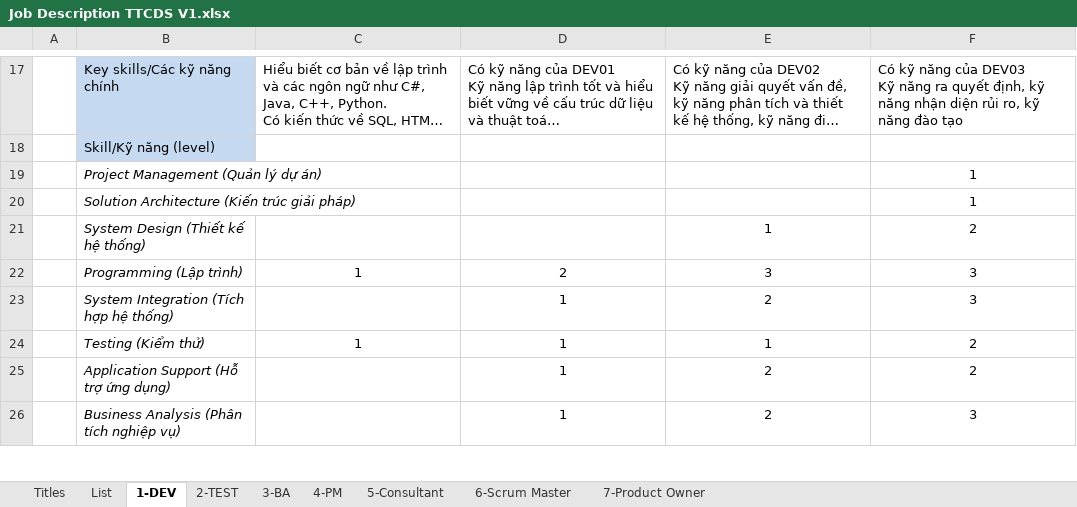
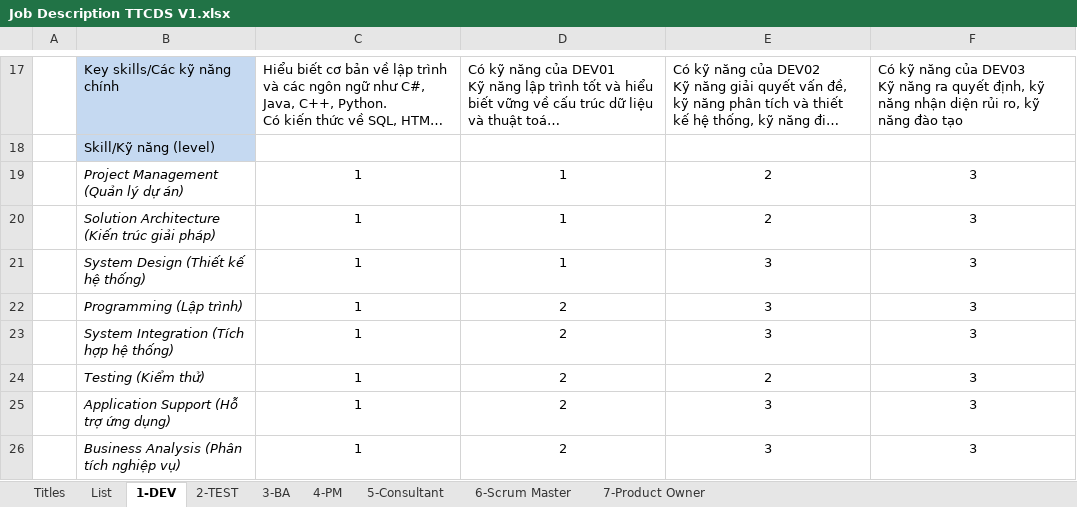
Before and after one commit to ngohoanglan/HoSoDoanhNghiep, an Excel workbook: Job Description TTCDS V1.xlsx, sheet 1-DEV, drawn as a sheet; only a part is shown, gaps mark what is left out; long unchanged cells end in …; values as stored, in another font and other column widths than the file's, no borders; charts and pictures not drawn; the diff covers the shown part only; the diff names each change by its address in the sheet, - before the commit and + after, or states it on an @@ line.

```diff
--- a/Job Description TTCDS V1.xlsx (sheet 1-DEV)
+++ b/Job Description TTCDS V1.xlsx (sheet 1-DEV)
-C19:C21: (empty)
+C19:C21: 1
-D19:D21: (empty)
+D19:D21: 1
-E19:E20: (empty)
+E19:E20: 2
-F19:F20: 1
+F19:F20: 3
-E21: 1
+E21: 3
-F21: 2
+F21: 3
-C23: (empty)
+C23: 1
-D23:D26: 1
+D23:D26: 2
-E23: 2
+E23: 3
-E24: 1
+E24: 2
-F24:F25: 2
+F24:F25: 3
-C25:C26: (empty)
+C25:C26: 1
-E25:E26: 2
+E25:E26: 3
```
Also changed, not shown: 48 edited cells and merged cells elsewhere in this sheet, sheet Titles.
